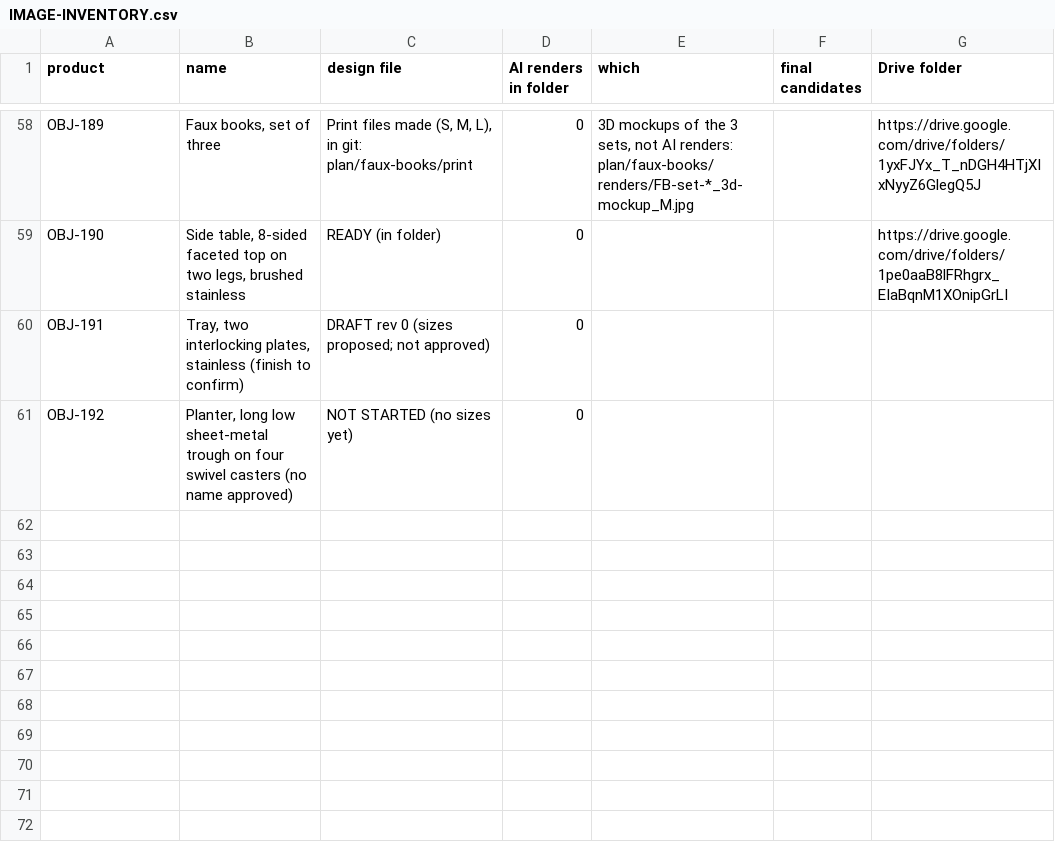
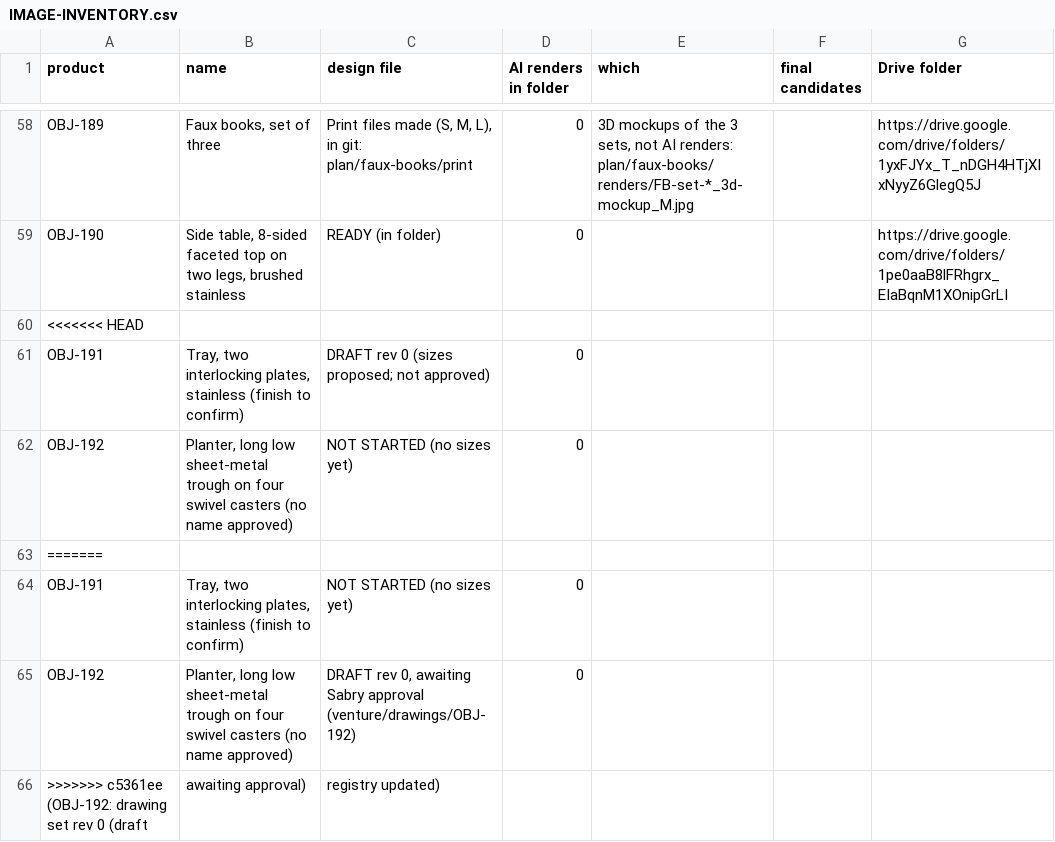
Before and after one commit to amrsabry303/OBJEKT, a CSV file: plan/IMAGE-INVENTORY.csv, drawn as a sheet; only a part is shown, gaps mark what is left out.

```diff
--- a/plan/IMAGE-INVENTORY.csv
+++ b/plan/IMAGE-INVENTORY.csv
@@ -59,3 +59,8 @@ OBJ-189,"Faux books, set of three","Print files made (S, M, L), in git: plan/fau
 OBJ-190,"Side table, 8-sided faceted top on two legs, brushed stainless",READY (in folder),0,,,https://drive.google.com/drive/folders/1pe0aaB8lFRhgrx_EIaBqnM1XOnipGrLI
+<<<<<<< HEAD
 OBJ-191,"Tray, two interlocking plates, stainless (finish to confirm)",DRAFT rev 0 (sizes proposed; not approved),0,,,
 OBJ-192,"Planter, long low sheet-metal trough on four swivel casters (no name approved)",NOT STARTED (no sizes yet),0,,,
+=======
+OBJ-191,"Tray, two interlocking plates, stainless (finish to confirm)",NOT STARTED (no sizes yet),0,,,
+OBJ-192,"Planter, long low sheet-metal trough on four swivel casters (no name approved)","DRAFT rev 0, awaiting Sabry approval (venture/drawings/OBJ-192)",0,,,
+>>>>>>> c5361ee (OBJ-192: drawing set rev 0 (draft, awaiting approval), registry updated)
```
Also changed, not shown: 15 other files.
